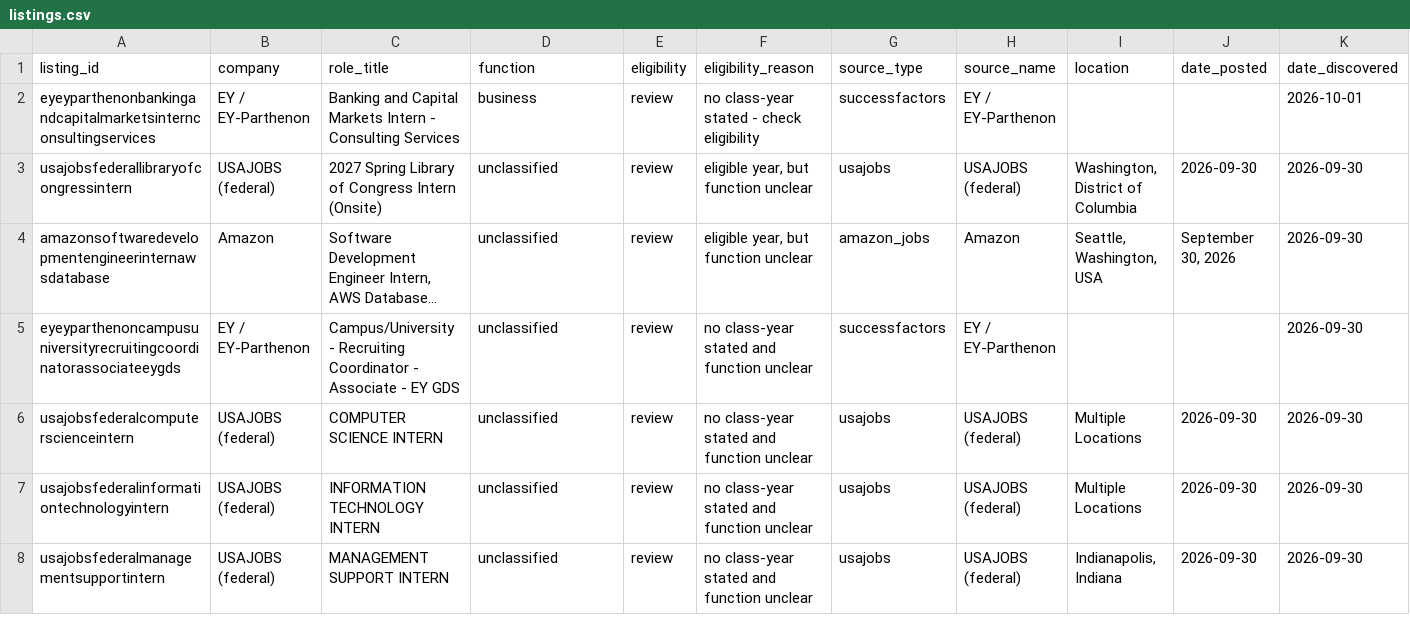
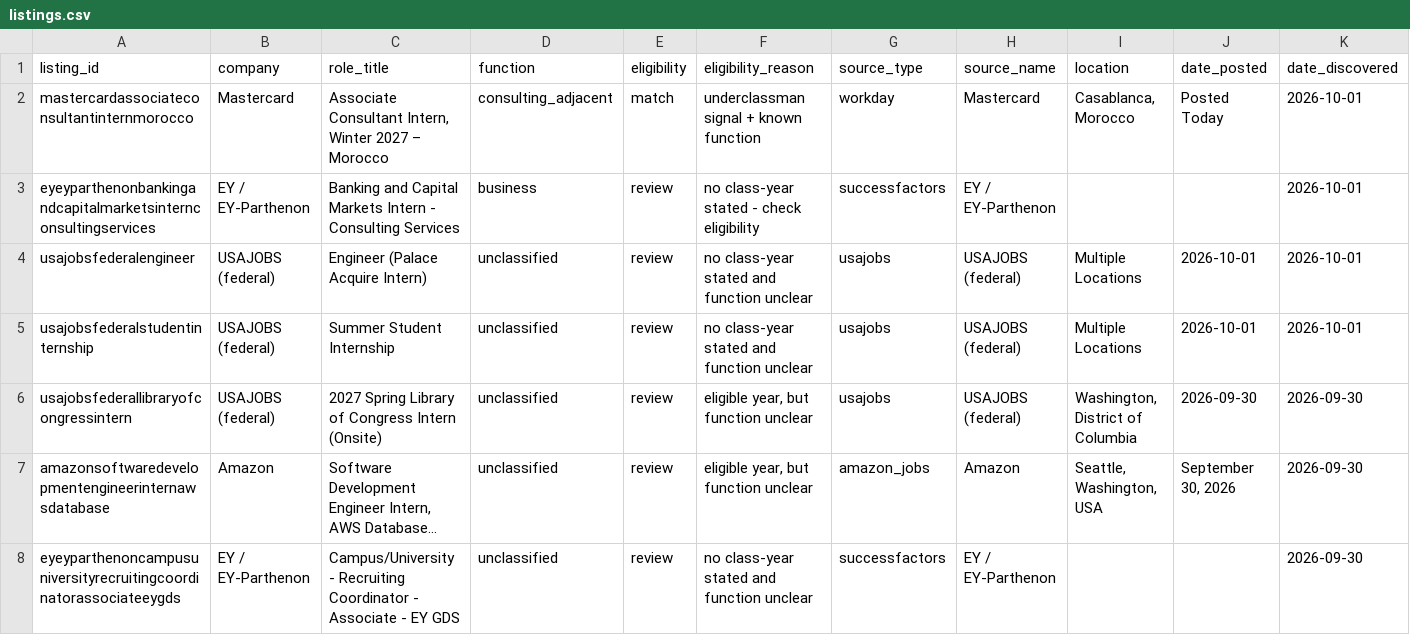
Before and after one commit to shivendaw-byte/internship-watcher, a CSV file: listings.csv, drawn as a sheet; only a part is shown; the shorter side is filled out with more unchanged rows; long unchanged cells end in …; rows hold the shown columns only; the diff names each change by its address in the sheet, - before the commit and + after, or states it on an @@ line.

```diff
--- a/listings.csv
+++ b/listings.csv
+row 2: mastercardassociateconsultantinternmorocco | Mastercard | Associate Consultant Intern, Winter 2027 – Morocco | consulting_adjacent | match | underclassman signal + known function | workday | Mastercard | Casablanca, Morocco | Posted Today | 2026-10-01
+row 4: usajobsfederalengineer | USAJOBS (federal) | Engineer (Palace Acquire Intern) | unclassified | review | no class-year stated and function unclear | usajobs | USAJOBS (federal) | Multiple Locations | 2026-10-01 | 2026-10-01
+row 5: usajobsfederalstudentinternship | USAJOBS (federal) | Summer Student Internship | unclassified | review | no class-year stated and function unclear | usajobs | USAJOBS (federal) | Multiple Locations | 2026-10-01 | 2026-10-01
```
Also changed, not shown: 1 other file.
